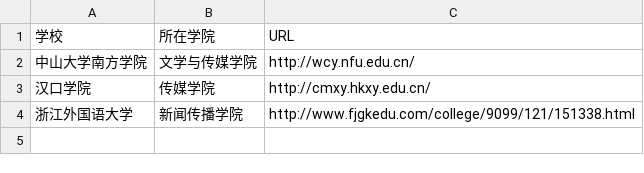
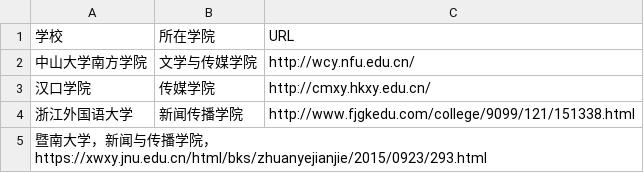
Before and after one commit to zouxinyuu/techcollab_20_final-1, a CSV file: list.csv, drawn as a sheet.

Commit message:
新增了暨南大学林尚仪1920180175

```diff
--- a/list.csv
+++ b/list.csv
@@ -4 +4,2 @@
 浙江外国语大学,新闻传播学院,http://www.fjgkedu.com/college/9099/121/151338.html
+暨南大学，新闻与传播学院，https://xwxy.jnu.edu.cn/html/bks/zhuanyejianjie/2015/0923/293.html
```
